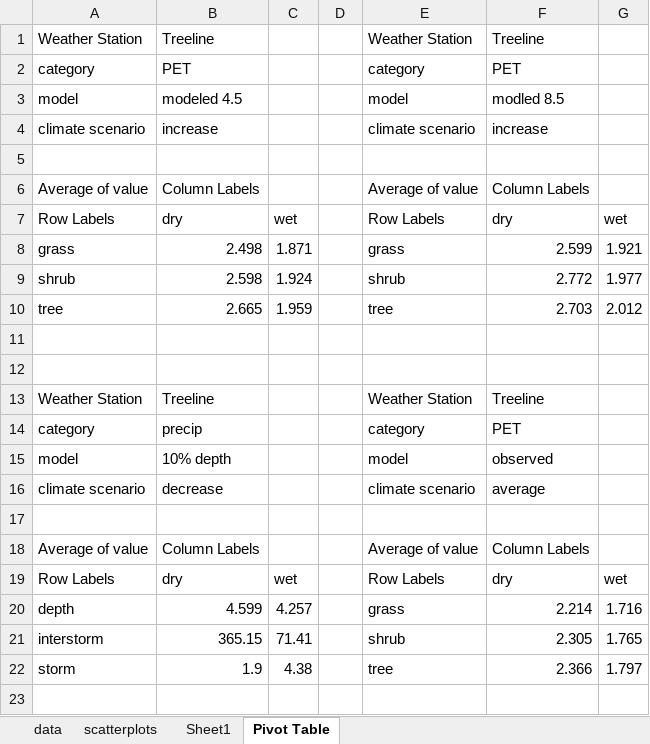
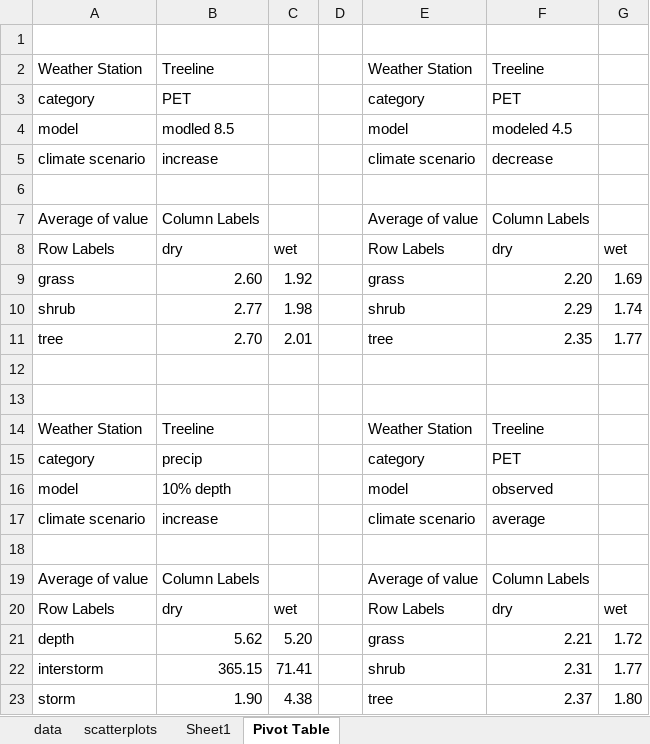
Before and after one commit to lgelb/PrecipitationStatisticsCode, an Excel workbook: ClimateStatsforDCEW.xlsx, sheet Pivot Table, drawn as a sheet; values as stored, in another font and other column widths than the file's, no borders; addresses are those after the commit; the diff names each change by its address in the sheet, - before the commit and + after, or states it on an @@ line.

Commit message:
updated weather station climate stats graphs

```diff
--- a/ClimateStatsforDCEW.xlsx (sheet Pivot Table)
+++ b/ClimateStatsforDCEW.xlsx (sheet Pivot Table)
+row 1: (empty)
-B4: modeled 4.5
+B4: modled 8.5
-F4: modled 8.5
+F4: modeled 4.5
-F5: increase
+F5: decrease
-B9: 2.498
+B9: 2.60
-C9: 1.871
+C9: 1.92
-F9: 2.599
+F9: 2.20
-G9: 1.921
+G9: 1.69
-B10: 2.598
+B10: 2.77
-C10: 1.924
+C10: 1.98
-F10: 2.772
+F10: 2.29
-G10: 1.977
+G10: 1.74
-B11: 2.665
+B11: 2.70
-C11: 1.959
+C11: 2.01
-F11: 2.703
+F11: 2.35
-G11: 2.012
+G11: 1.77
-B17: decrease
+B17: increase
-B21: 4.599
+B21: 5.62
-C21: 4.257
+C21: 5.20
-F21: 2.214
+F21: 2.21
-G21: 1.716
+G21: 1.72
-F22: 2.305
+F22: 2.31
-G22: 1.765
+G22: 1.77
-B23: 1.9
+B23: 1.90
-F23: 2.366
+F23: 2.37
-G23: 1.797
+G23: 1.80
```
Also changed, not shown: charts or pictures.
